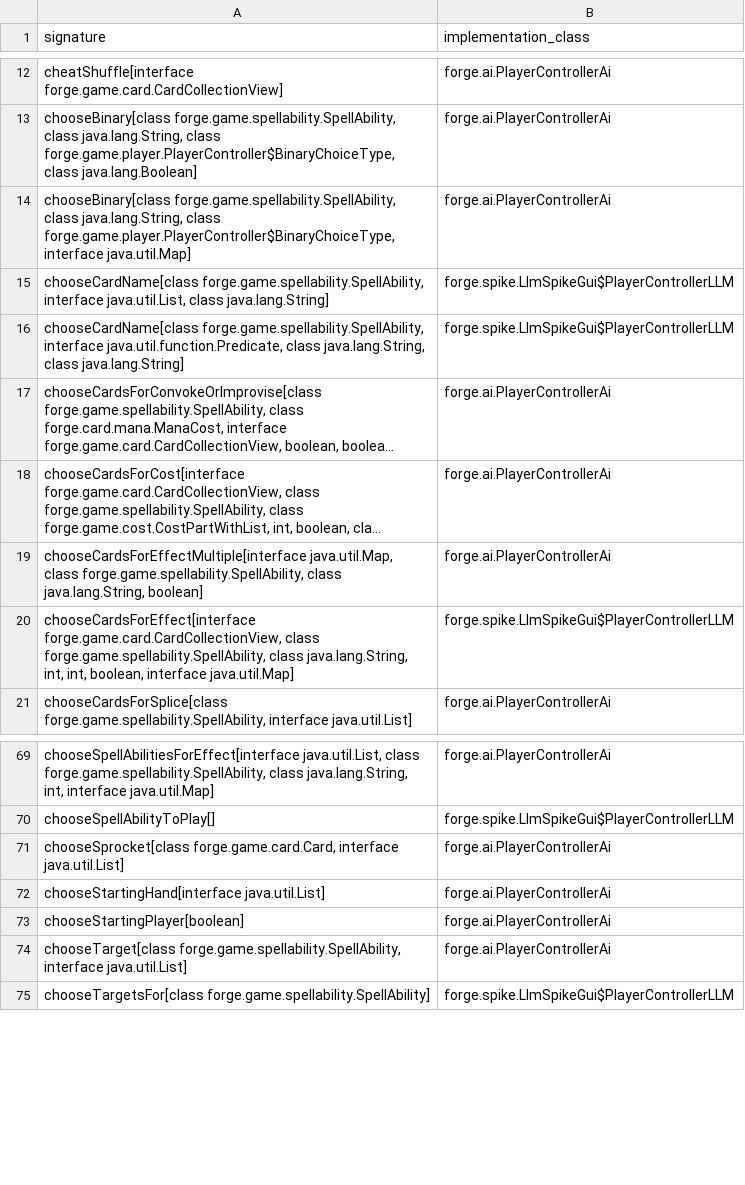
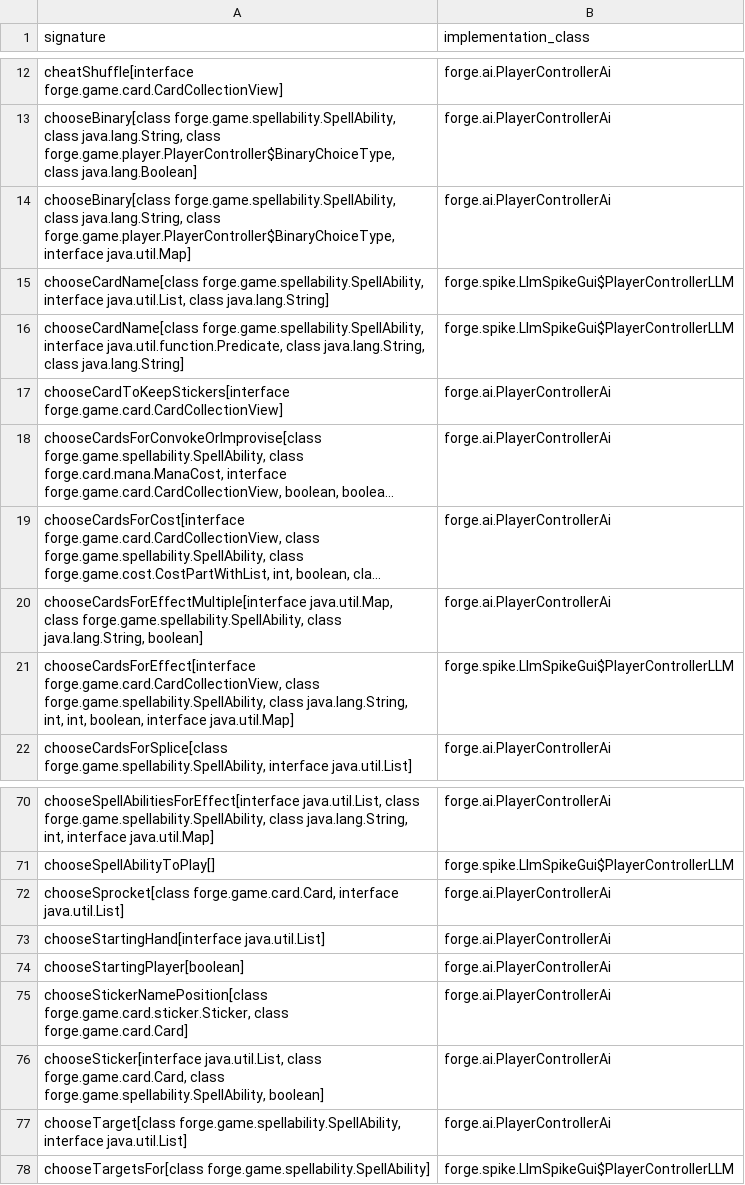
Before and after one commit to lumlaolao/spike-eval, a TSV file: docs/harness/controller-inventory.tsv, drawn as a sheet; only a part is shown, gaps mark what is left out; long unchanged cells end in …; the diff names each change by its address in the sheet, - before the commit and + after, or states it on an @@ line.

```diff
--- a/docs/harness/controller-inventory.tsv
+++ b/docs/harness/controller-inventory.tsv
+row 17: chooseCardToKeepStickers[interface forge.game.card.CardCollectionView] | forge.ai.PlayerControllerAi
+row 75: chooseStickerNamePosition[class forge.game.card.sticker.Sticker, class forge.game.card.Card] | forge.ai.PlayerControllerAi
+row 76: chooseSticker[interface java.util.List, class forge.game.card.Card, class forge.game.spellability.SpellAbility, boolean] | forge.ai.PlayerControllerAi
```
Also changed, not shown: docs/harness/controller-ownership.tsv, 7 other files.
